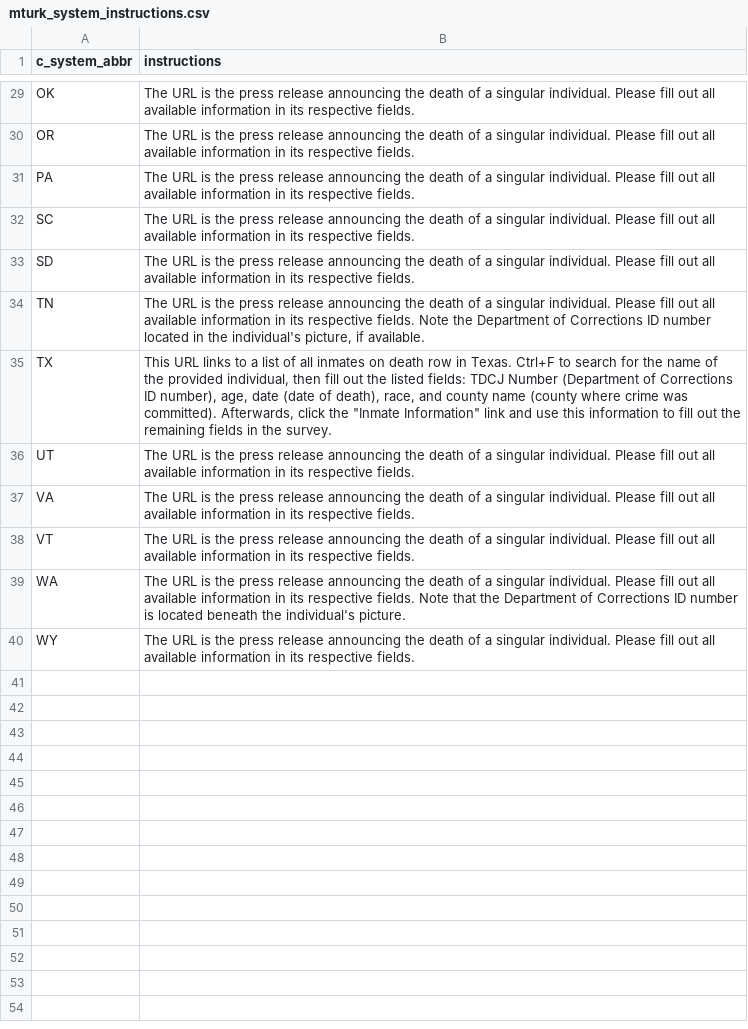
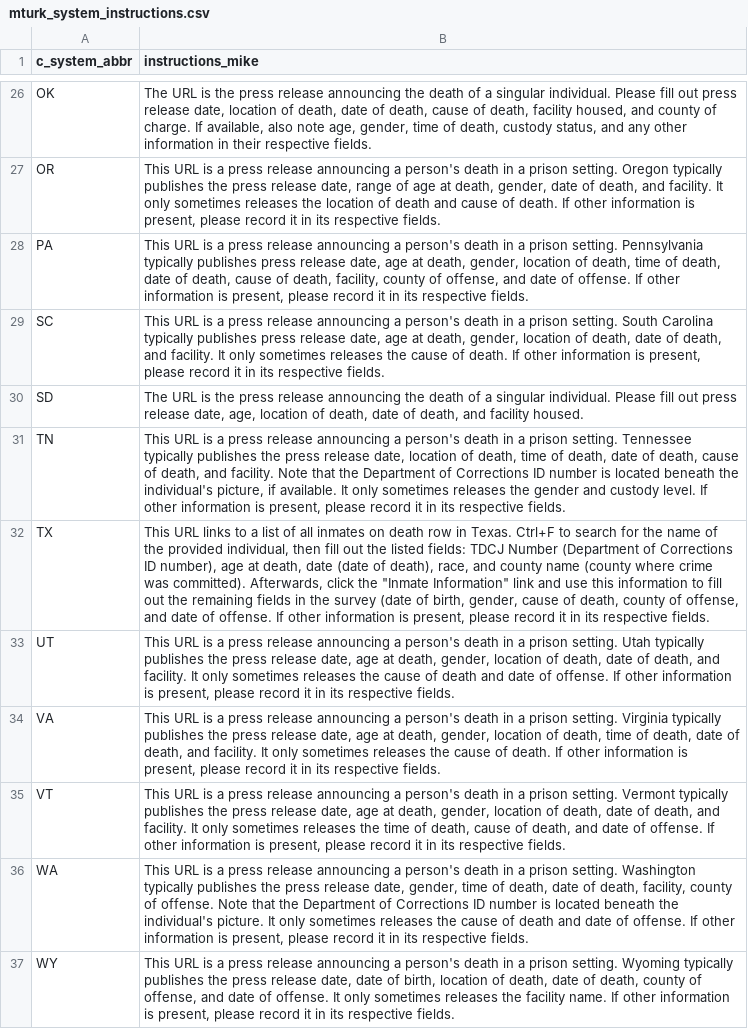
Before and after one commit to JuliaHealeyParera/3rdcityproj, a CSV file: data/mturk_system_instructions.csv, drawn as a sheet; only a part is shown, gaps mark what is left out; addresses are those after the commit; the diff covers the shown part only; the diff names each change by its address in the sheet, - before the commit and + after, or states it on an @@ line.

Commit message:
Creating compiled individual link dataset

```diff
--- a/data/mturk_system_instructions.csv
+++ b/data/mturk_system_instructions.csv
-B1: instructions
+B1: instructions_mike
-B26 (instructions_mike): …fill out all available information in its respective fields.
+B26 (instructions_mike): …fill out press release date, location of death, date of death, cause of death, facility housed, and county of charge. If available, also note age, gender, time of death, custody status, and any other information in their respective fields.
-B27 (instructions_mike): The URL is the press release announcing the death of a singular individual. Please fill out all available information in its…
+B27 (instructions_mike): This URL is a press release announcing a person's death in a prison setting. Oregon typically publishes the press release date, range of age at death, gender, date of death, and facility. It only sometimes releases the location of death and cause of death. If other information is present, please record it in its…
-B28 (instructions_mike): The URL is the press release announcing the death of a singular individual. Please fill out all available information in its…
+B28 (instructions_mike): This URL is a press release announcing a person's death in a prison setting. Pennsylvania typically publishes press release date, age at death, gender, location of death, time of death, date of death, cause of death, facility, county of offense, and date of offense. If other information is present, please record it in its…
-B29 (instructions_mike): The URL is the press release announcing the death of a singular individual. Please fill out all available information in its…
+B29 (instructions_mike): This URL is a press release announcing a person's death in a prison setting. South Carolina typically publishes press release date, age at death, gender, location of death, date of death, and facility. It only sometimes releases the cause of death. If other information is present, please record it in its…
-B30 (instructions_mike): …fill out all available information in its respective fields.
+B30 (instructions_mike): …fill out press release date, age, location of death, date of death, and facility housed.
-B31 (instructions_mike): The URL is the press release announcing the death of a singular individual. Please fill out all available information in its respective fields. Note the Department of Corrections ID number located in the individual's picture, if available.
+B31 (instructions_mike): This URL is a press release announcing a person's death in a prison setting. Tennessee typically publishes the press release date, location of death, time of death, date of death, cause of death, and facility. Note that the Department of Corrections ID number is located beneath the individual's picture, if available. It only sometimes releases the gender and custody level. If other information is present, please record it in its respective fields.
-B32 (instructions_mike): …ID number), age, date (date of death), race, and county name (county where crime was committed). Afterwards, click the "Inmate Information" link and use this information to fill out the remaining fields in the survey.
+B32 (instructions_mike): …ID number), age at death, date (date of death), race, and county name (county where crime was committed). Afterwards, click the "Inmate Information" link and use this information to fill out the remaining fields in the survey (date of birth, gender, cause of death, county of offense, and date of offense. If other information is present, please record it in its respective fields.
-B33 (instructions_mike): The URL is the press release announcing the death of a singular individual. Please fill out all available information in its…
+B33 (instructions_mike): This URL is a press release announcing a person's death in a prison setting. Utah typically publishes the press release date, age at death, gender, location of death, date of death, and facility. It only sometimes releases the cause of death and date of offense. If other information is present, please record it in its…
-B34 (instructions_mike): The URL is the press release announcing the death of a singular individual. Please fill out all available information in its…
+B34 (instructions_mike): This URL is a press release announcing a person's death in a prison setting. Virginia typically publishes the press release date, age at death, gender, location of death, time of death, date of death, and facility. It only sometimes releases the cause of death. If other information is present, please record it in its…
-B35 (instructions_mike): The URL is the press release announcing the death of a singular individual. Please fill out all available information in its…
+B35 (instructions_mike): This URL is a press release announcing a person's death in a prison setting. Vermont typically publishes the press release date, age at death, gender, location of death, date of death, and facility. It only sometimes releases the time of death, cause of death, and date of offense. If other information is present, please record it in its…
-B36 (instructions_mike): The URL is the press release announcing the death of a singular individual. Please fill out all available information in its respective fields. Note that the Department of Corrections ID number is located beneath the individual's picture.
+B36 (instructions_mike): This URL is a press release announcing a person's death in a prison setting. Washington typically publishes the press release date, gender, time of death, date of death, facility, county of offense. Note that the Department of Corrections ID number is located beneath the individual's picture. It only sometimes releases the cause of death and date of offense. If other information is present, please record it in its respective fields.
-B37 (instructions_mike): The URL is the press release announcing the death of a singular individual. Please fill out all available information in its…
+B37 (instructions_mike): This URL is a press release announcing a person's death in a prison setting. Wyoming typically publishes the press release date, date of birth, location of death, date of death, county of offense, and date of offense. It only sometimes releases the facility name. If other information is present, please record it in its…
```
Also changed, not shown: 3 removed rows and 24 edited cells elsewhere in this file, 3 other files.
